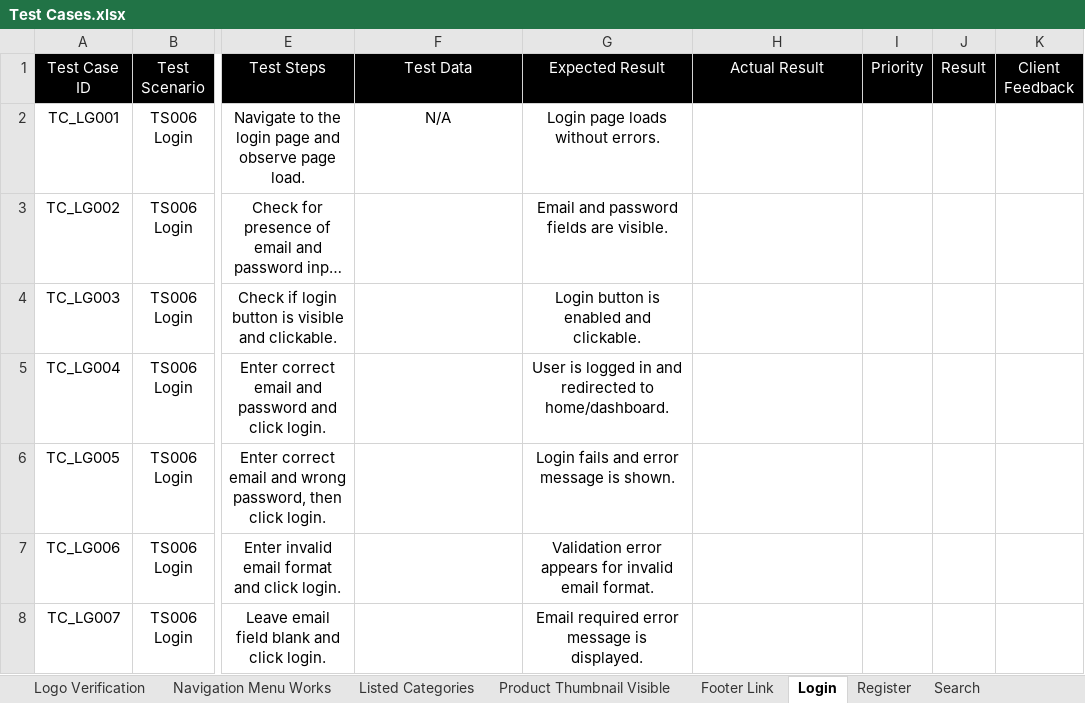
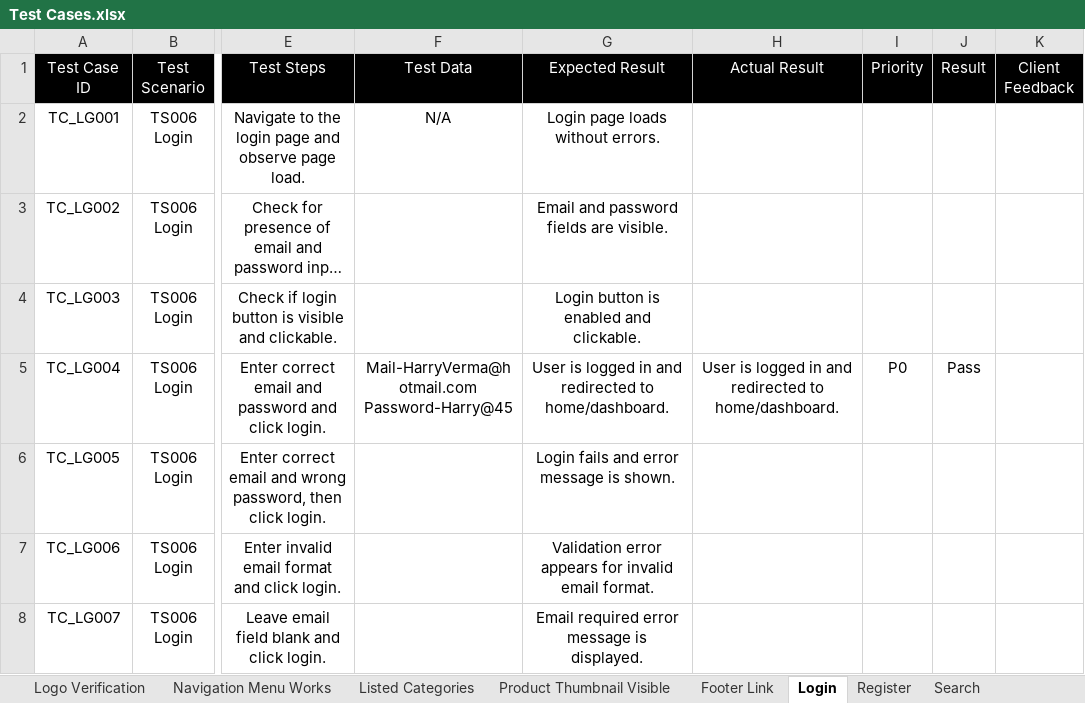
Before and after one commit to Abhishekp0909/Flipkart-Clone-Automation, an Excel workbook: Test Cases.xlsx, sheet Login, drawn as a sheet; only a part is shown, gaps mark what is left out; long unchanged cells end in …; values as stored, in another font and other column widths than the file's, no borders; ↵ is a line break in a cell; the diff names each change by its address in the sheet, - before the commit and + after, or states it on an @@ line.

Commit message:
Updated test cases and added new test files

```diff
--- a/Test Cases.xlsx (sheet Login)
+++ b/Test Cases.xlsx (sheet Login)
-F5 (Test Data): (empty)
+F5 (Test Data): Mail-HarryVerma@hotmail.com ↵ Password-Harry@45
-H5 (Actual Result): (empty)
+H5 (Actual Result): User is logged in and redirected to home/dashboard.
-I5 (Priority): (empty)
+I5 (Priority): P0
-J5 (Result): (empty)
+J5 (Result): Pass
```
Also changed, not shown: sheet Logo Verification, sheet Logout, 20 other files.
